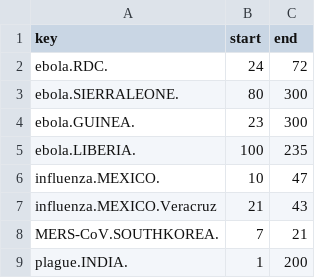
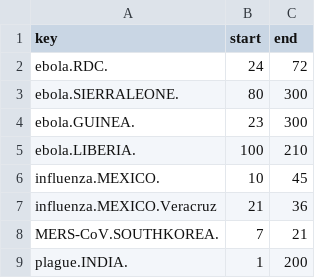
Before and after one commit to davidchampredon/genGrowth, a CSV file: episelect.csv, drawn as a sheet.

Commit message:
redefine single epi bounds

```diff
--- a/episelect.csv
+++ b/episelect.csv
@@ -4,5 +4,5 @@ ebola.SIERRALEONE., 80,300
 ebola.GUINEA., 23,300
-ebola.LIBERIA., 100,235
-influenza.MEXICO., 10, 47
-influenza.MEXICO.Veracruz, 21, 43
+ebola.LIBERIA., 100,210
+influenza.MEXICO., 10, 45
+influenza.MEXICO.Veracruz, 21, 36
 MERS-CoV.SOUTHKOREA. , 7, 21
```
